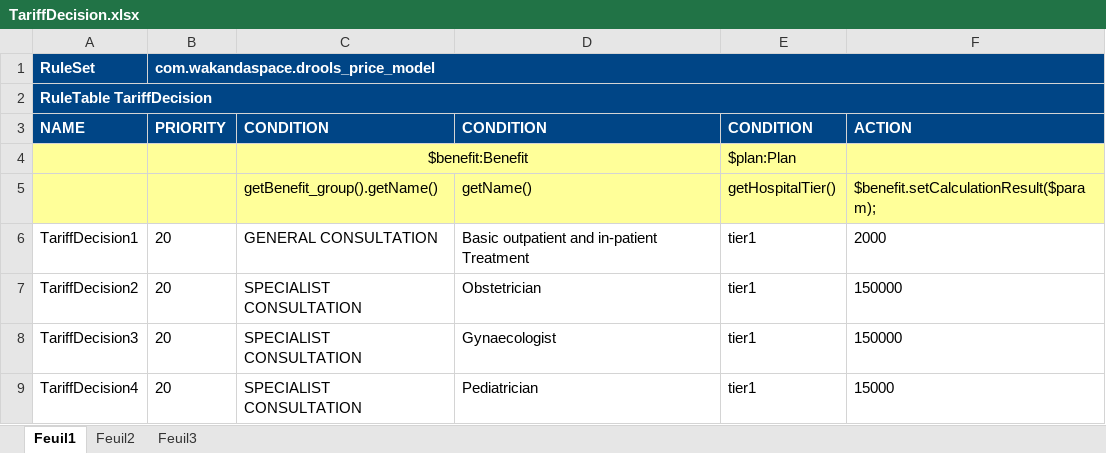
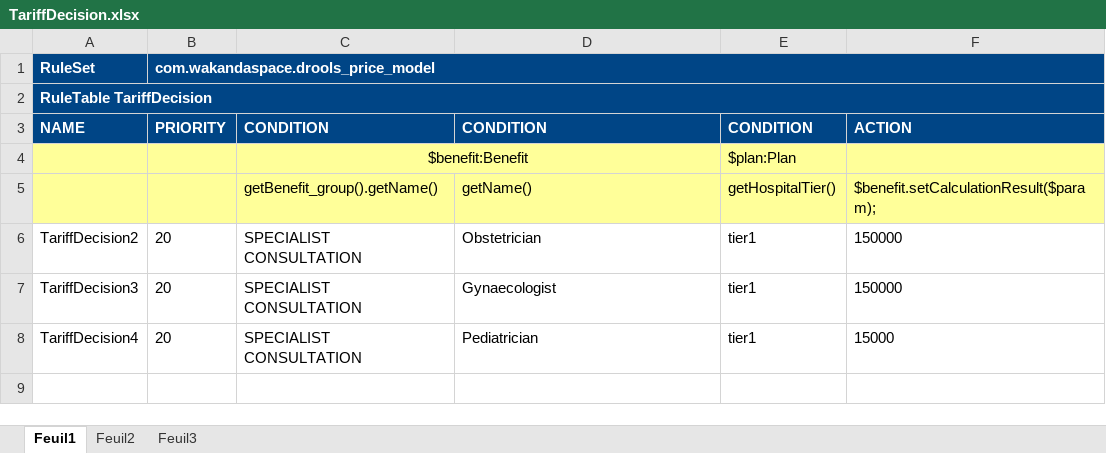
Before and after one commit to Satadl/drools-price-model, an Excel workbook: src/main/resources/com/wakandaspace/drools_price_model/TariffDecision.xlsx, sheet Feuil1, drawn as a sheet; values as stored, in another font and other column widths than the file's, no borders; the diff names each change by its address in the sheet, - before the commit and + after, or states it on an @@ line.

Commit message:
Uploaded 12-May-2021 09:52:48 {/src/main/resources/com/wakandaspace/drools_price_model/TariffDecision.xlsx}

```diff
--- a/src/main/resources/com/wakandaspace/drools_price_model/TariffDecision.xlsx (sheet Feuil1)
+++ b/src/main/resources/com/wakandaspace/drools_price_model/TariffDecision.xlsx (sheet Feuil1)
-row 6: TariffDecision1 | 20 | GENERAL CONSULTATION | Basic outpatient and in-patient Treatment | tier1 | 2000
```
